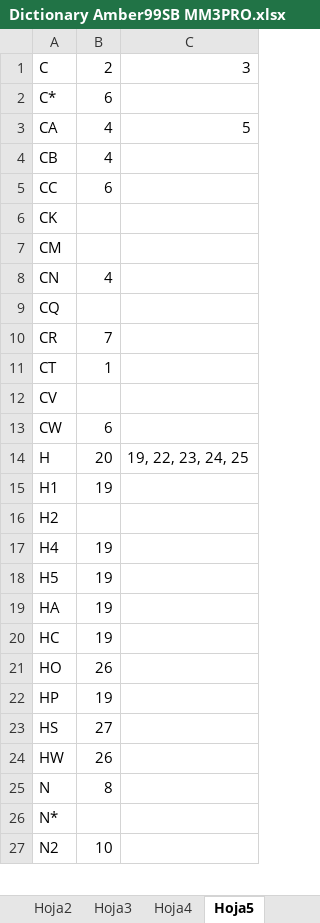
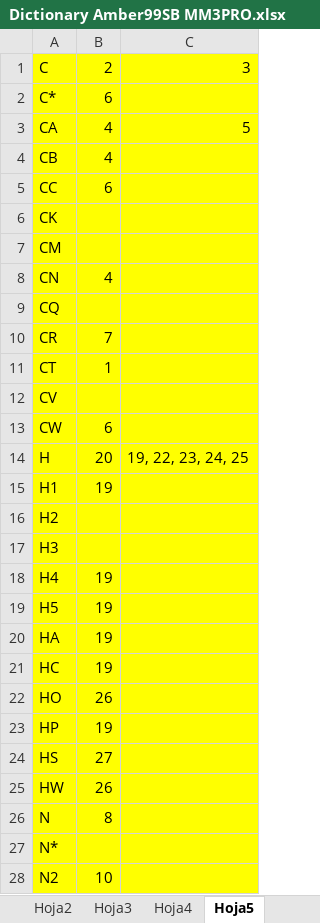
Before and after one commit to insilichem/cauchian, an Excel workbook: cauchian/test_files/Dictionary Amber99SB MM3PRO.xlsx, sheet Hoja5, drawn as a sheet; only a part is shown; values as stored, in another font and other column widths than the file's, no borders; addresses are those after the commit; the diff covers the shown part only; the diff names each change by its address in the sheet, - before the commit and + after, or states it on an @@ line.

Commit message:
add: dictionary added to mm_dicts.py

```diff
--- a/cauchian/test_files/Dictionary Amber99SB MM3PRO.xlsx (sheet Hoja5)
+++ b/cauchian/test_files/Dictionary Amber99SB MM3PRO.xlsx (sheet Hoja5)
-A1:C16 fill: none
+A1:C16 fill: #FFFF00
+row 17: H3
-A18:C28 fill: none
+A18:C28 fill: #FFFF00
```
Also changed, not shown: 1 added row and cell formats elsewhere in this sheet, formulas that keep their value.
